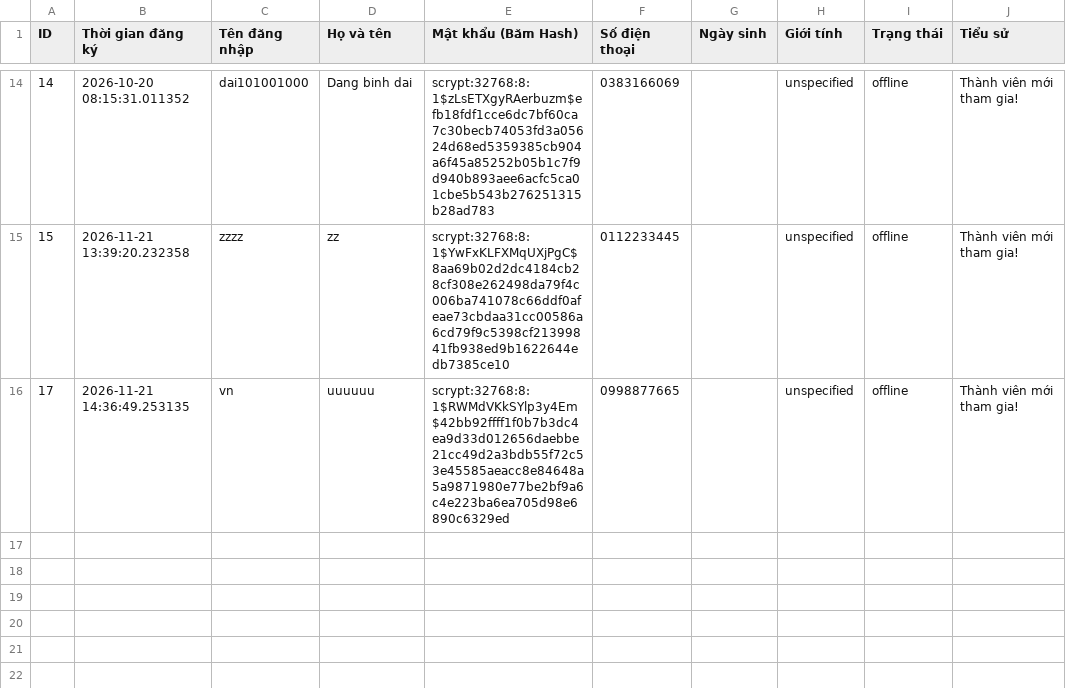
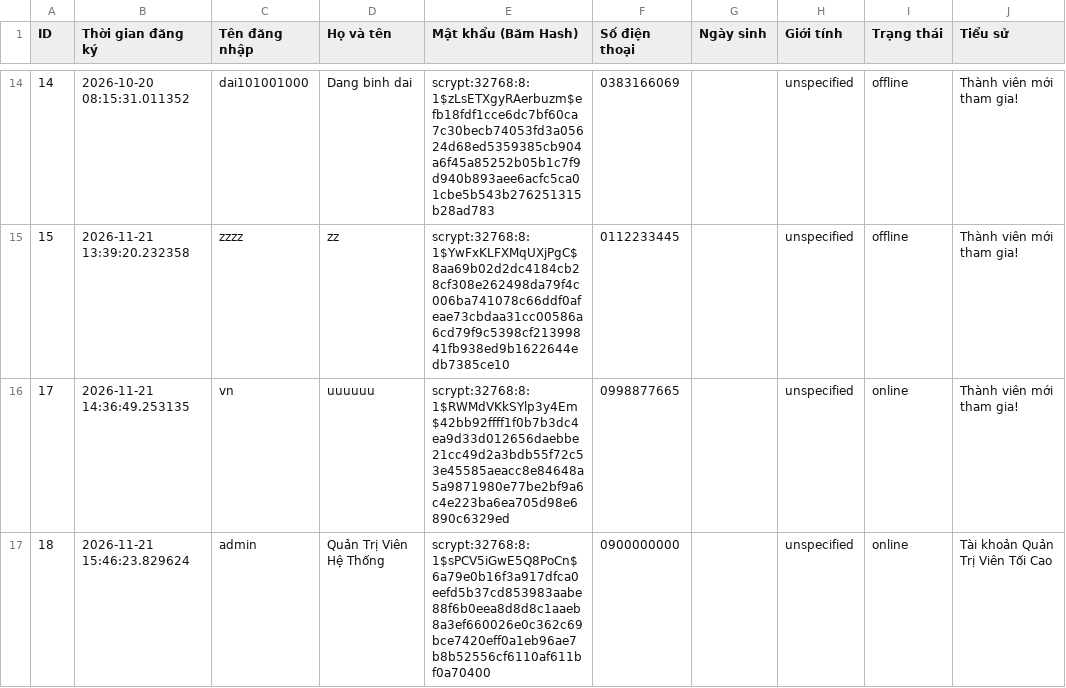
Before and after one commit to KazueWB/mini_chat, a CSV file: accounts.csv, drawn as a sheet; only a part is shown, gaps mark what is left out.

Commit message:
feat: Add Neon admins table, role-based access control (RBAC), and admin-only dashboard visibility

```diff
--- a/accounts.csv
+++ b/accounts.csv
@@ -15,2 +15,3 @@
 15,2026-11-21 13:39:20.232358,zzzz,zz,scrypt:32768:8:1$YwFxKLFXMqUXjPgC$8aa69b02d2dc4184cb28cf308e262498da79f4c006ba741078c66ddf0afeae73cbdaa31cc00586a6cd79f9c5398cf21399841fb938ed9b1622644edb7385ce10,0112233445,,unspecified,offline,Thành viên mới tham gia!
-17,2026-11-21 14:36:49.253135,vn,uuuuuu,scrypt:32768:8:1$RWMdVKkSYlp3y4Em$42bb92ffff1f0b7b3dc4ea9d33d012656daebbe21cc49d2a3bdb55f72c53e45585aeacc8e84648a5a9871980e77be2bf9a6c4e223ba6ea705d98e6890c6329ed,0998877665,,unspecified,offline,Thành viên mới tham gia!
+17,2026-11-21 14:36:49.253135,vn,uuuuuu,scrypt:32768:8:1$RWMdVKkSYlp3y4Em$42bb92ffff1f0b7b3dc4ea9d33d012656daebbe21cc49d2a3bdb55f72c53e45585aeacc8e84648a5a9871980e77be2bf9a6c4e223ba6ea705d98e6890c6329ed,0998877665,,unspecified,online,Thành viên mới tham gia!
+18,2026-11-21 15:46:23.829624,admin,Quản Trị Viên Hệ Thống,scrypt:32768:8:1$sPCV5iGwE5Q8PoCn$6a79e0b16f3a917dfca0eefd5b37cd853983aabe88f6b0eea8d8d8c1aaeb8a3ef660026e0c362c69bce7420eff0a1eb96ae7b8b52556cf6110af611bf0a70400,0900000000,,unspecified,online,Tài khoản Quản Trị Viên Tối Cao
```
Also changed, not shown: 5 other files.
